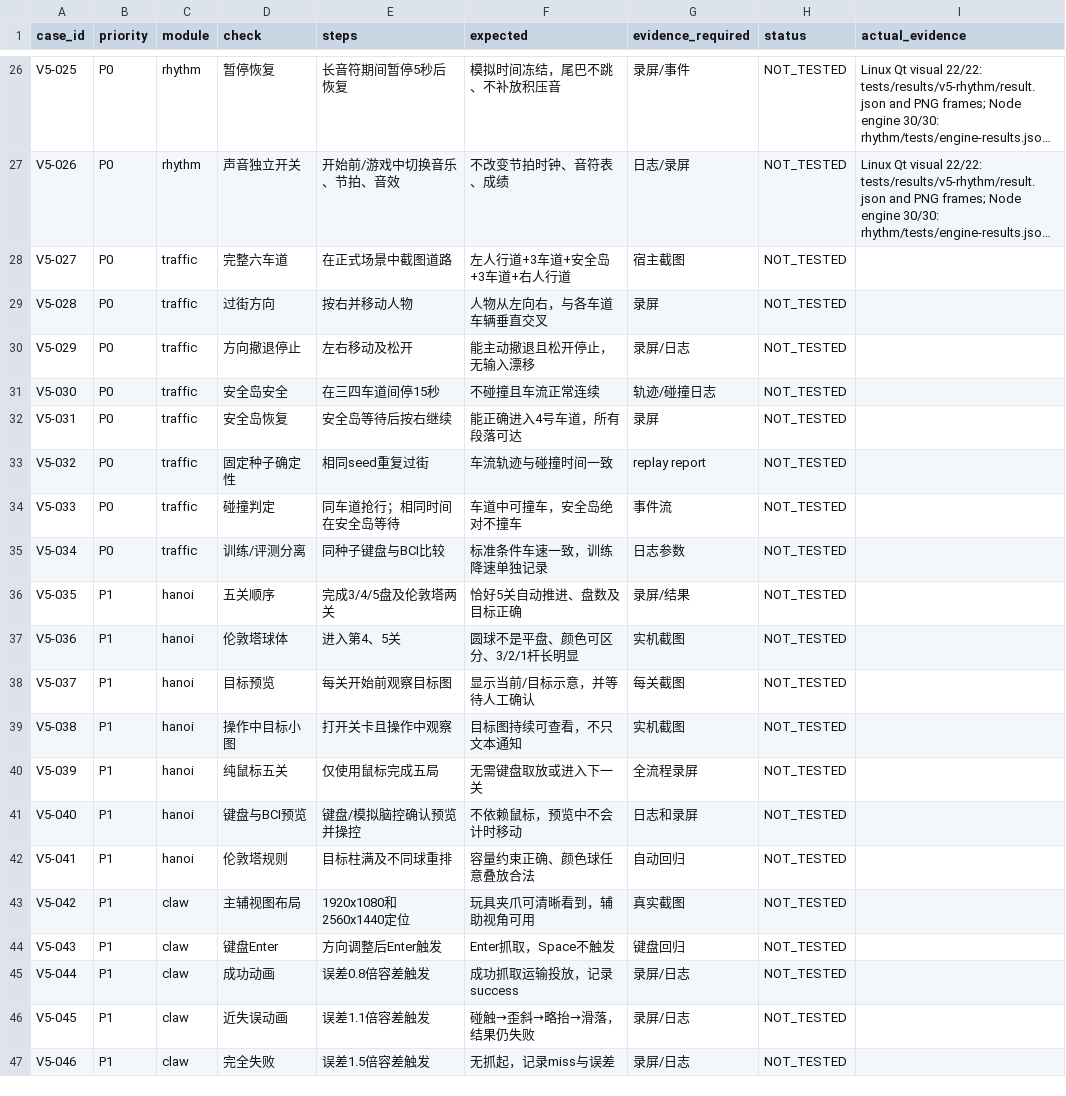
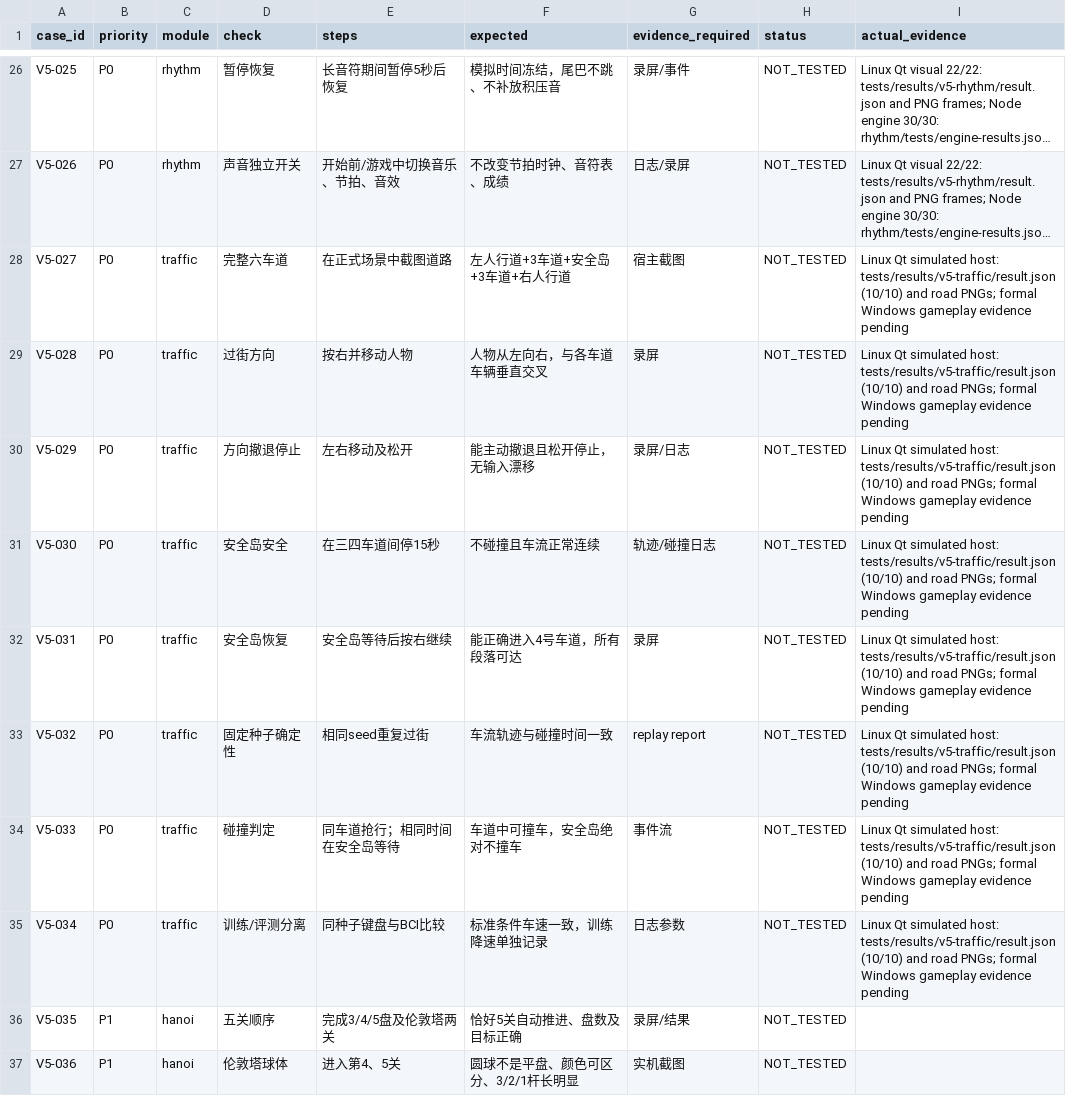
Before and after one commit to ZZX0109/BCI-Game, a CSV file: V5_ACCEPTANCE.csv, drawn as a sheet; only a part is shown, gaps mark what is left out; the shorter side is filled out with more unchanged rows; long unchanged cells end in …; the diff names each change by its address in the sheet, - before the commit and + after, or states it on an @@ line.

Commit message:
feat(traffic): render six-lane crossing with central safety island

```diff
--- a/V5_ACCEPTANCE.csv
+++ b/V5_ACCEPTANCE.csv
-I28:I35 (actual_evidence): (empty)
+I28:I35 (actual_evidence): Linux Qt simulated host: tests/results/v5-traffic/result.json (10/10) and road PNGs; formal Windows gameplay evidence pending
```
Also changed, not shown: 7 other files.
